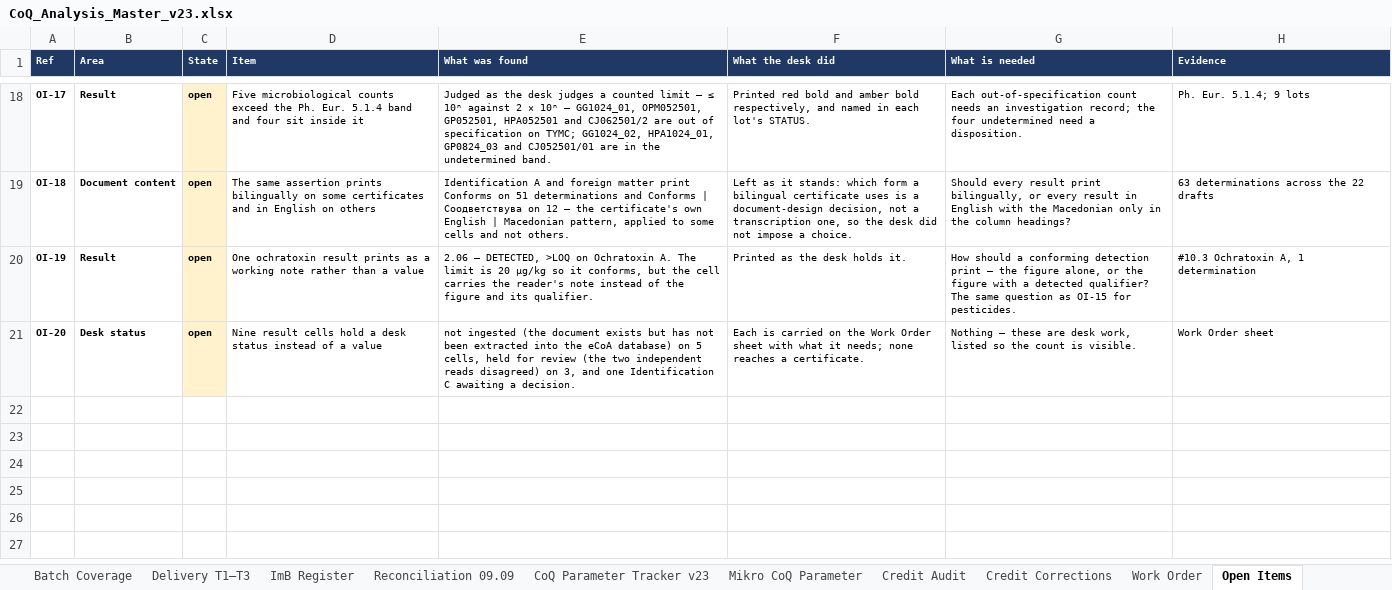
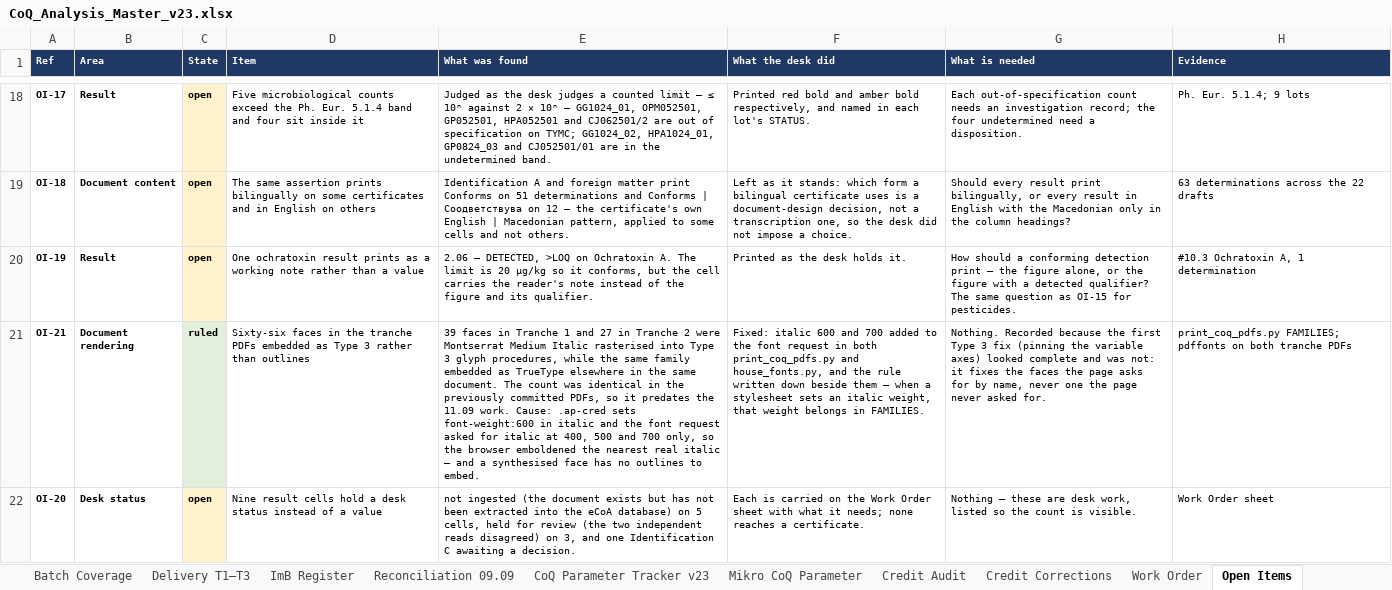
Before and after one commit to 3p4e/letta-stack, an Excel workbook: deliverables/qc_gap_analysis/tracker/CoQ_Analysis_Master_v23.xlsx, sheet Open Items, drawn as a sheet; only a part is shown, gaps mark what is left out; values as stored, in another font and other column widths than the file's, no borders; the diff names each change by its address in the sheet, - before the commit and + after, or states it on an @@ line.

```diff
--- a/deliverables/qc_gap_analysis/tracker/CoQ_Analysis_Master_v23.xlsx (sheet Open Items)
+++ b/deliverables/qc_gap_analysis/tracker/CoQ_Analysis_Master_v23.xlsx (sheet Open Items)
+row 21: OI-21 | Document rendering | ruled | Sixty-six faces in the tranche PDFs embedded as Type 3 rather than outlines | 39 faces in Tranche 1 and 27 in Tranche 2 were Montserrat Medium Italic rasterised into Type 3 glyph procedures, while the same family embedded as TrueType elsewhere in the same document. The count was identical in the previously committed PDFs, so it predates the 11.09 work. Cause: .ap-cred sets font-weight:600 in italic and the font request asked for italic at 400, 500 and 700 only, so the browser emboldened the nearest real italic — and a synthesised face has no outlines to embed. | Fixed: italic 600 and 700 added to the font request in both print_coq_pdfs.py and house_fonts.py, and the rule written down beside them — when a stylesheet sets an italic weight, that weight belongs in FAMILIES. | Nothing. Recorded because the first Type 3 fix (pinning the variable axes) looked complete and was not: it fixes the faces the page asks for by name, never one the page never asked for. | print_coq_pdfs.py FAMILIES; pdffonts on both tranche PDFs
```
Also changed, not shown: deliverables/qc_gap_analysis/tracker/Issuance_Registers_prelim.xlsx, 5 other files.
